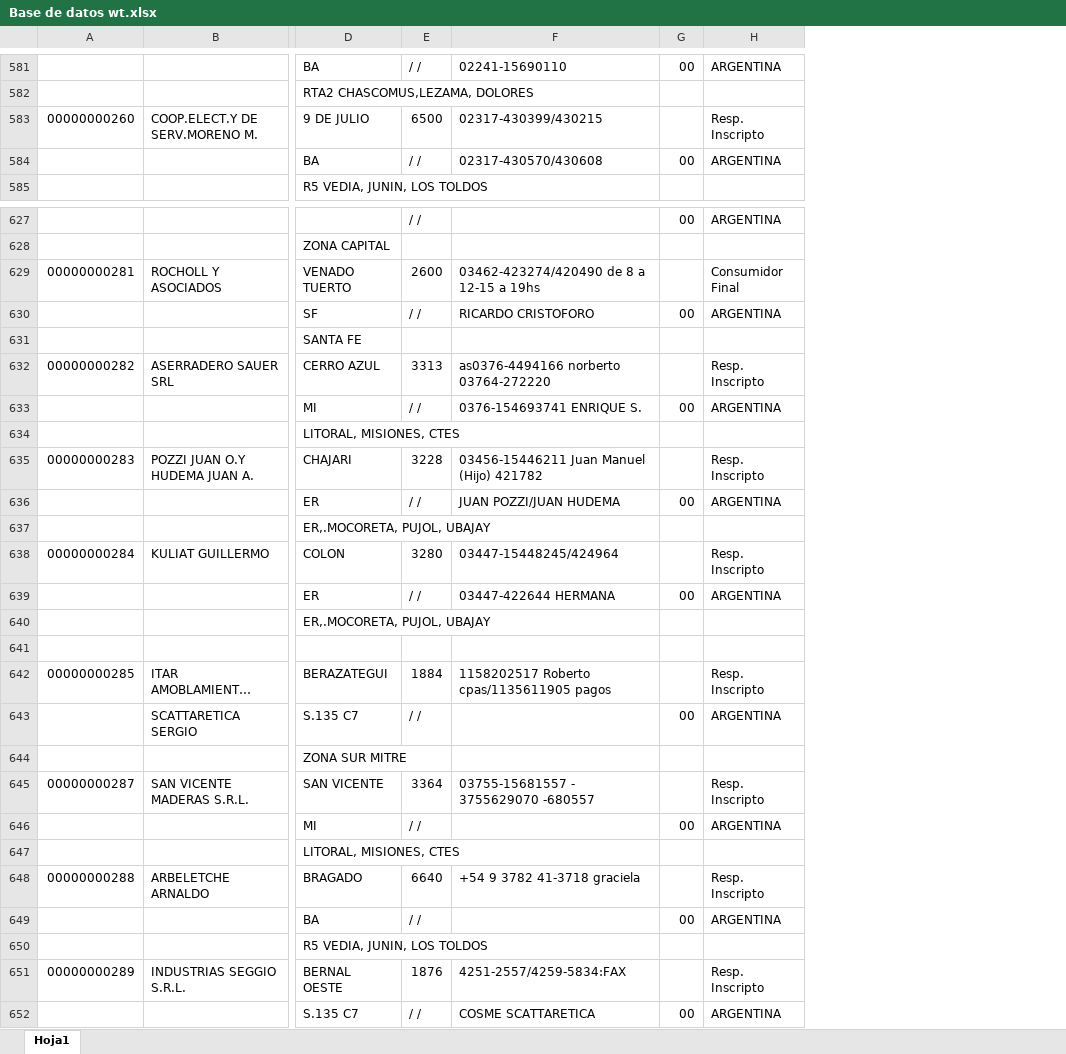
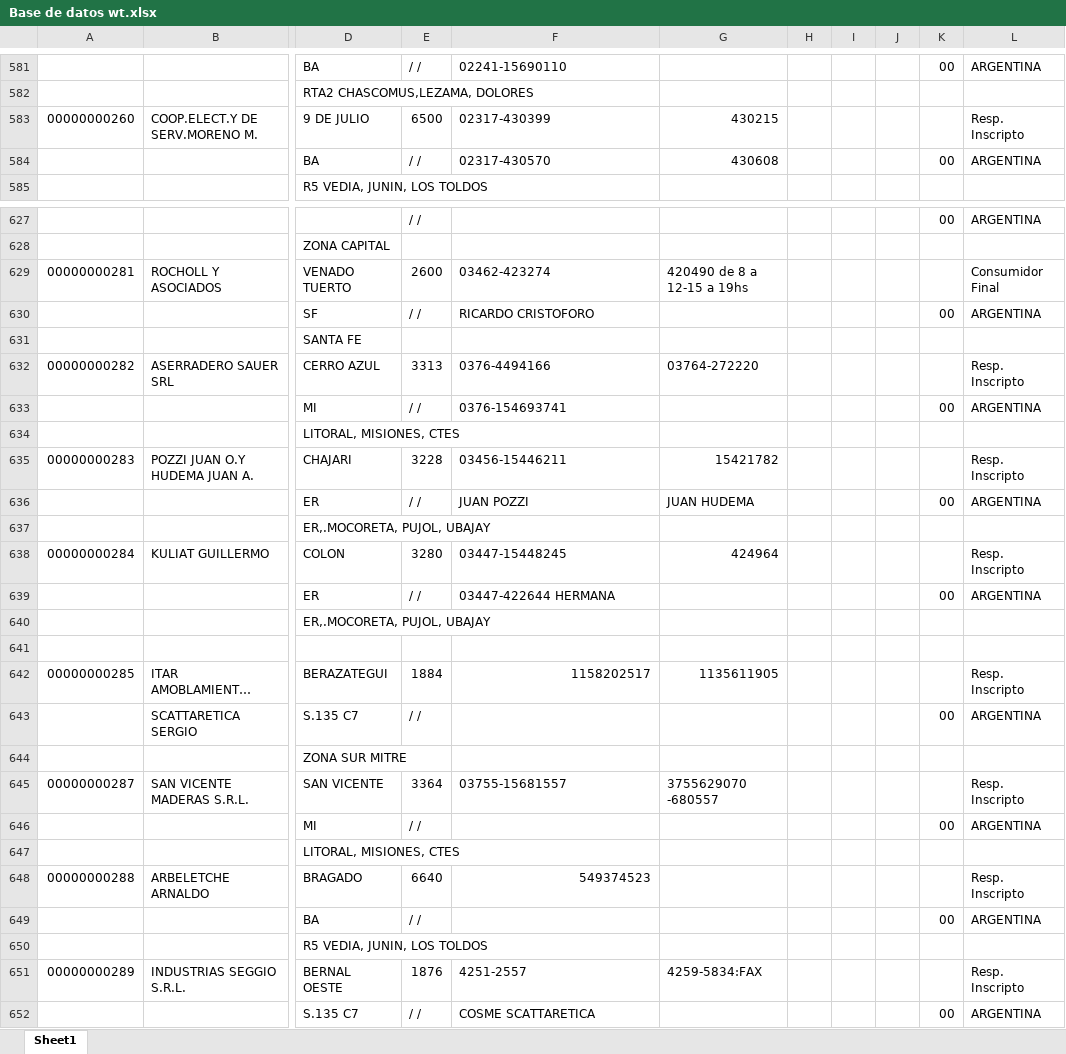
Before and after one commit to woodtoolsmarketing/WhatsAppMessage, an Excel workbook: dist/Base de datos wt.xlsx, sheet Sheet1, drawn as a sheet; only a part is shown, gaps mark what is left out; long unchanged cells end in …; values as stored, in another font and other column widths than the file's, no cell formats; the diff covers the shown part only; the diff names each change by its address in the sheet, - before the commit and + after, or states it on an @@ line.

```diff
--- a/dist/Base de datos wt.xlsx (sheet Sheet1)
+++ b/dist/Base de datos wt.xlsx (sheet Sheet1)
-sheet tab: Hoja1
+sheet tab: Sheet1
+column G, rows 583-584: 430215 | 430608; rows 629-651: 420490 de 8 a 12-15 a 19hs |  |  | 03764-272220 |  |  | 15421782 | JUAN HUDEMA |  | 424964 |  |  |  | 1135611905 |  |  | 3755629070 -680557 |  |  |  |  |  | 4259-5834:FAX
+column H, empty
+column I, empty
+column J, empty
-F583: 02317-430399/430215
+F583: 02317-430399
-F584: 02317-430570/430608
+F584: 02317-430570
-F629: 03462-423274/420490 de 8 a 12-15 a 19hs
+F629: 03462-423274
-F632: as0376-4494166 norberto 03764-272220
+F632: 0376-4494166
-F633: 0376-154693741 ENRIQUE S.
+F633: 0376-154693741
-F635: 03456-15446211 Juan Manuel (Hijo) 421782
+F635: 03456-15446211
-F636: JUAN POZZI/JUAN HUDEMA
+F636: JUAN POZZI
-F638: 03447-15448245/424964
+F638: 03447-15448245
-F642: 1158202517 Roberto cpas/1135611905 pagos
+F642: 1158202517
-F645: 03755-15681557 - 3755629070 -680557
+F645: 03755-15681557
-F648: +54 9 3782 41-3718 graciela
+F648: 549374523
-F651: 4251-2557/4259-5834:FAX
+F651: 4251-2557
```
Also changed, not shown: 513 edited cells elsewhere in this sheet, cell formats, 24 other files.
